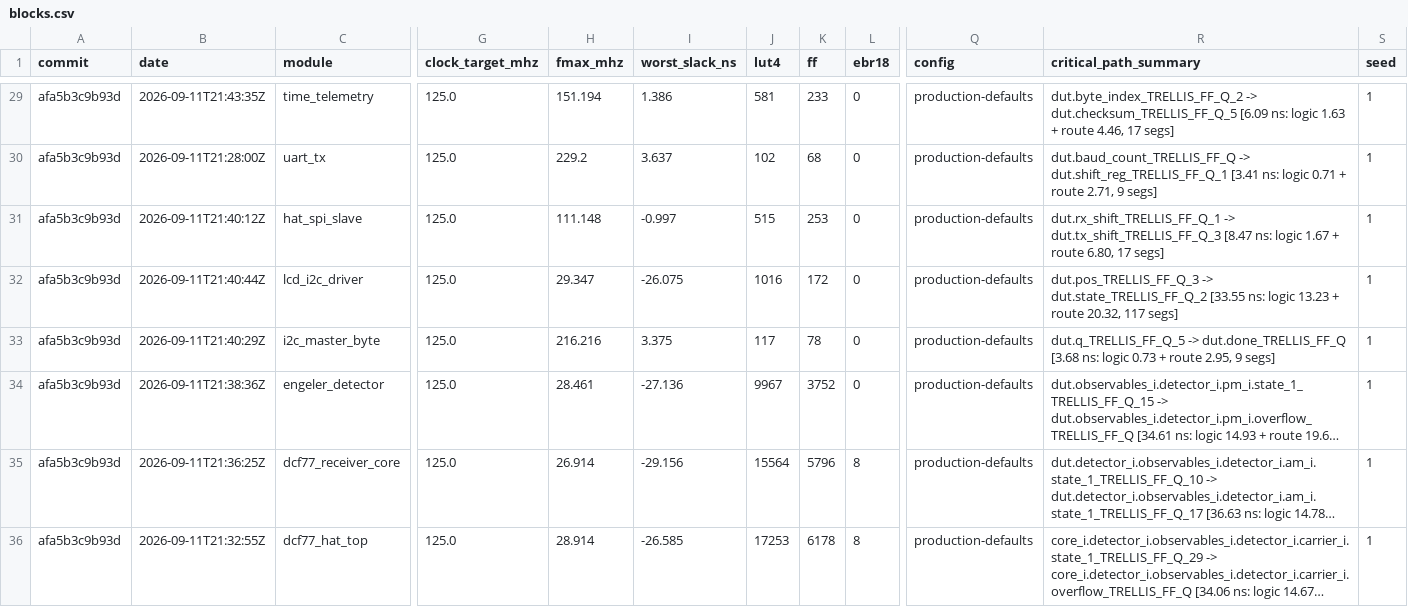
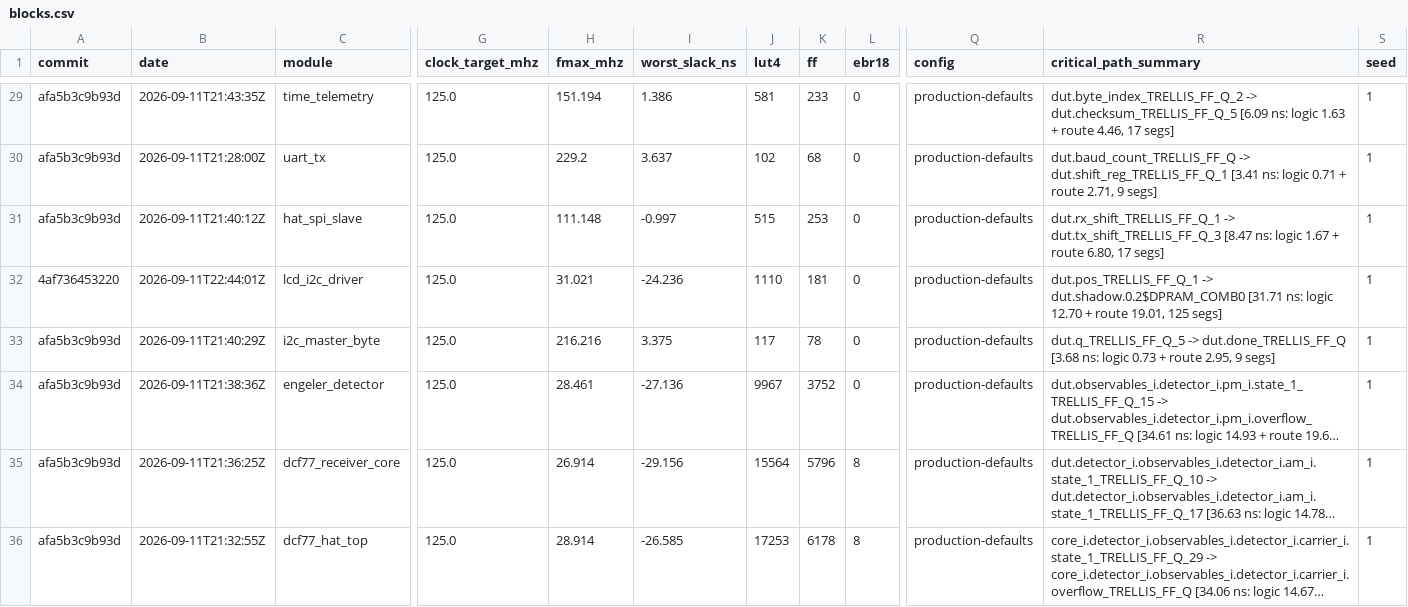
Before and after one commit to happyvm/DCF_77_engler-implementation, a CSV file: reports/timing/blocks.csv, drawn as a sheet; only a part is shown, gaps mark what is left out; long unchanged cells end in …; the diff names each change by its address in the sheet, - before the commit and + after, or states it on an @@ line.

Commit message:
test(BEA-36): re-characterise lcd_i2c_driver after scan-read fix (30.14 -> 31.02 MHz)
Re-ran the BEA-37 isolated block benchmark on the LCD change (4af7364):
lcd_i2c_driver 31.02 MHz, worst path pos -> shadow DPRAM read.

```diff
--- a/reports/timing/blocks.csv
+++ b/reports/timing/blocks.csv
-A32 (commit): afa5b3c9b93d
+A32 (commit): 4af736453220
-B32 (date): 2026-09-11T21:40:44Z
+B32 (date): 2026-09-11T22:44:01Z
-H32 (fmax_mhz): 29.347
+H32 (fmax_mhz): 31.021
-I32 (worst_slack_ns): -26.075
+I32 (worst_slack_ns): -24.236
-J32 (lut4): 1016
+J32 (lut4): 1110
-K32 (ff): 172
+K32 (ff): 181
-R32 (critical_path_summary): dut.pos_TRELLIS_FF_Q_3 -> dut.state_TRELLIS_FF_Q_2 [33.55 ns: logic 13.23 + route 20.32, 117 segs]
+R32 (critical_path_summary): dut.pos_TRELLIS_FF_Q_1 -> dut.shadow.0.2$DPRAM_COMB0 [31.71 ns: logic 12.70 + route 19.01, 125 segs]
```
Also changed, not shown: 2 other files.
